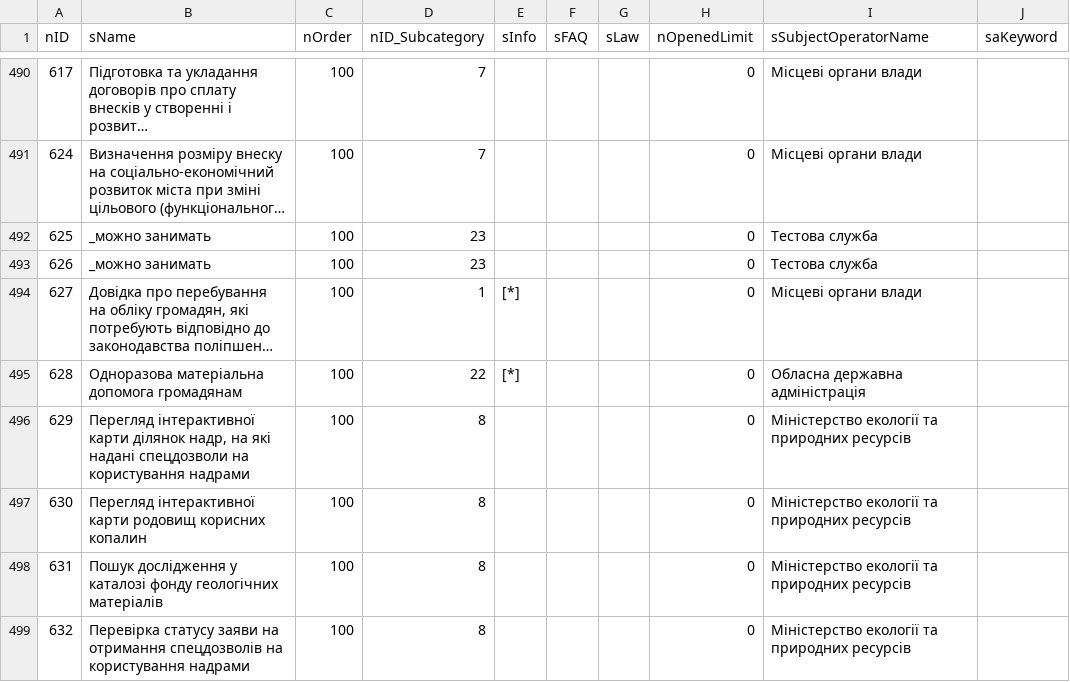
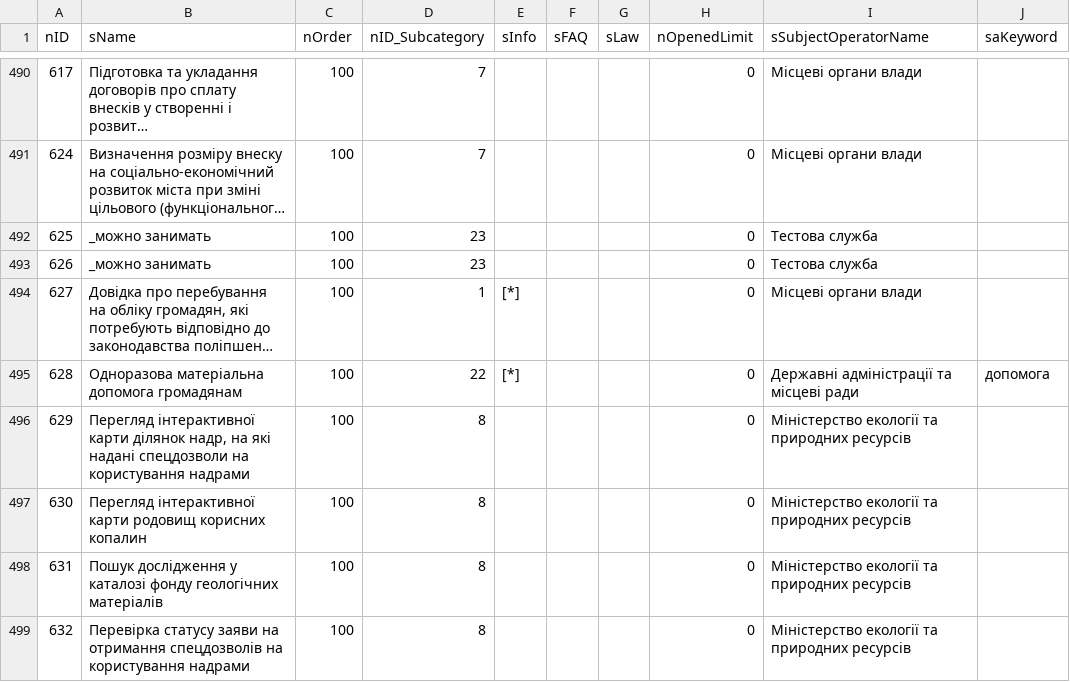
Before and after one commit to iGov-UA/iGov_Data, a CSV file: wf-central/src/main/resources/data/iGov/Service.csv, drawn as a sheet; only a part is shown, gaps mark what is left out; long unchanged cells end in …; the diff names each change by its address in the sheet, - before the commit and + after, or states it on an @@ line.

```diff
--- a/wf-central/src/main/resources/data/iGov/Service.csv
+++ b/wf-central/src/main/resources/data/iGov/Service.csv
-I495 (sSubjectOperatorName): Обласна державна адміністрація
+I495 (sSubjectOperatorName): Державні адміністрації та місцеві ради
-J495 (saKeyword): (empty)
+J495 (saKeyword): допомога
```
Also changed, not shown: 2 other files.
